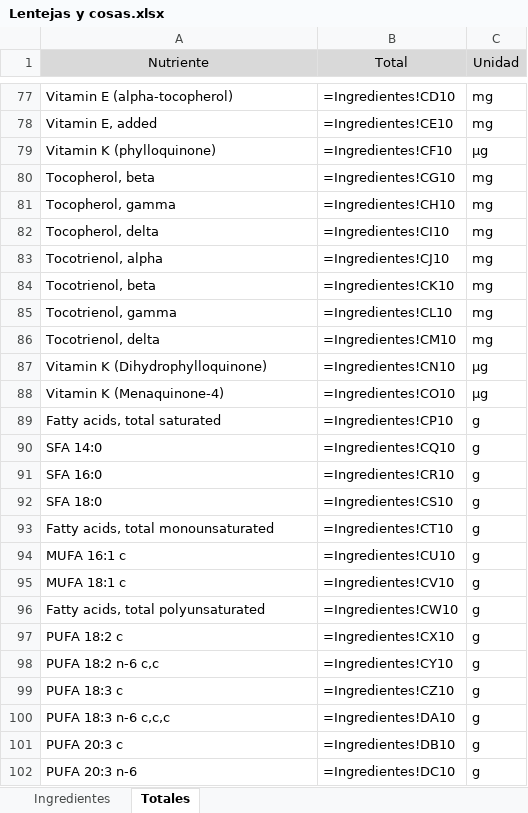
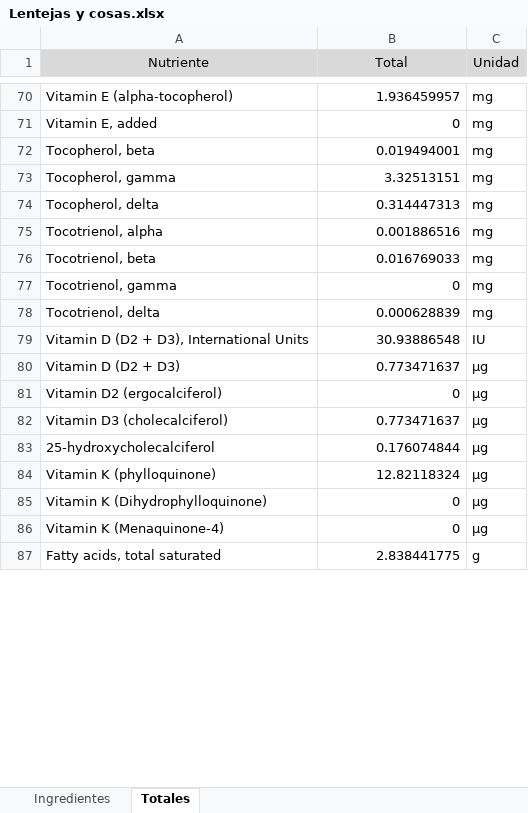
Before and after one commit to byTowi420/epic_food_formulator, an Excel workbook: saves/Lentejas y cosas.xlsx, sheet Totales, drawn as a sheet; only a part is shown, gaps mark what is left out; values as stored, in another font and other column widths than the file's, no borders; formulas without a stored value are shown as written; removed rows and columns are numbered as before the commit, all else as after; the diff covers the shown part only; the diff names each change by its address in the sheet, - before the commit and + after, or states it on an @@ line.

```diff
--- a/saves/Lentejas y cosas.xlsx (sheet Totales)
+++ b/saves/Lentejas y cosas.xlsx (sheet Totales)
-B70 (Total): =Ingredientes!CD10
+B70 (Total): 1.936459957
-B71 (Total): =Ingredientes!CE10
+B71 (Total): 0
-row 79: Vitamin K (phylloquinone) | =Ingredientes!CF10 | µg
-B72 (Total): =Ingredientes!CG10
+B72 (Total): 0.019494001
-B73 (Total): =Ingredientes!CH10
+B73 (Total): 3.32513151
-B74 (Total): =Ingredientes!CI10
+B74 (Total): 0.314447313
-B75 (Total): =Ingredientes!CJ10
+B75 (Total): 0.001886516
-B76 (Total): =Ingredientes!CK10
+B76 (Total): 0.016769033
-B77 (Total): =Ingredientes!CL10
+B77 (Total): 0
-B78 (Total): =Ingredientes!CM10
+B78 (Total): 0.000628839
+row 79: Vitamin D (D2 + D3), International Units | 30.93886548 | IU
+row 80: Vitamin D (D2 + D3) | 0.773471637 | µg
+row 81: Vitamin D2 (ergocalciferol) | 0 | µg
+row 82: Vitamin D3 (cholecalciferol) | 0.773471637 | µg
+row 83: 25-hydroxycholecalciferol | 0.176074844 | µg
+row 84: Vitamin K (phylloquinone) | 12.82118324 | µg
-B85 (Total): =Ingredientes!CN10
+B85 (Total): 0
-B86 (Total): =Ingredientes!CO10
+B86 (Total): 0
-B87 (Total): =Ingredientes!CP10
+B87 (Total): 2.838441775
-row 90: SFA 14:0 | =Ingredientes!CQ10 | g
-row 91: SFA 16:0 | =Ingredientes!CR10 | g
-row 92: SFA 18:0 | =Ingredientes!CS10 | g
-row 93: Fatty acids, total monounsaturated | =Ingredientes!CT10 | g
-row 94: MUFA 16:1 c | =Ingredientes!CU10 | g
-row 95: MUFA 18:1 c | =Ingredientes!CV10 | g
-row 96: Fatty acids, total polyunsaturated | =Ingredientes!CW10 | g
-row 97: PUFA 18:2 c | =Ingredientes!CX10 | g
-row 98: PUFA 18:2 n-6 c,c | =Ingredientes!CY10 | g
-row 99: PUFA 18:3 c | =Ingredientes!CZ10 | g
-row 100: PUFA 18:3 n-6 c,c,c | =Ingredientes!DA10 | g
-row 101: PUFA 20:3 c | =Ingredientes!DB10 | g
-row 102: PUFA 20:3 n-6 | =Ingredientes!DC10 | g
```
Also changed, not shown: 43 added rows, 37 removed rows and 107 edited cells elsewhere in this sheet, sheet Ingredientes, saves/Lentejas y cosas_full.xlsx, saves/formulacion.xlsx, 6 other files.
